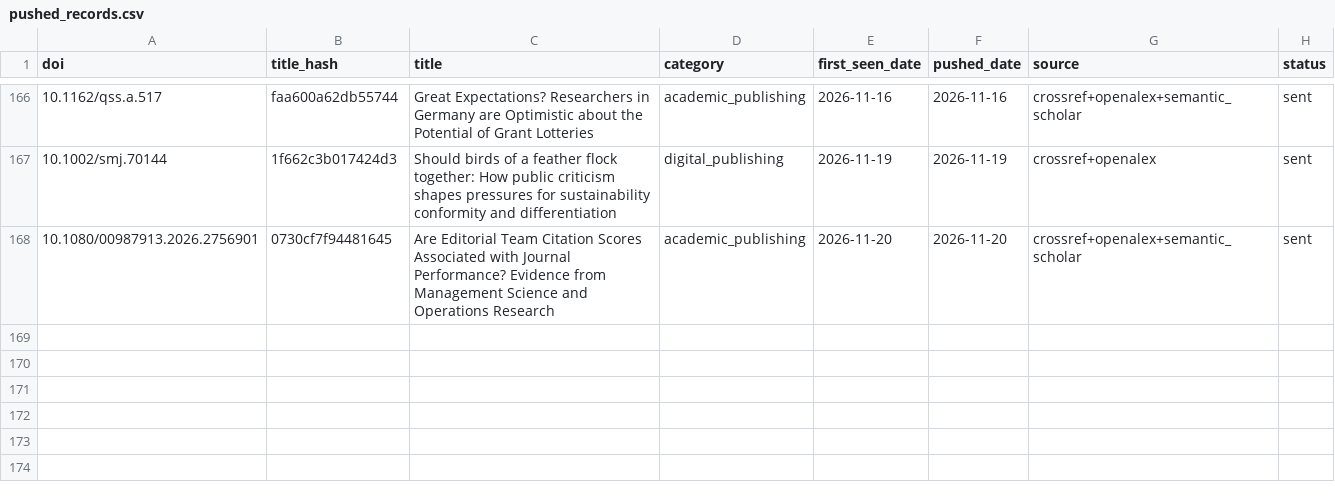
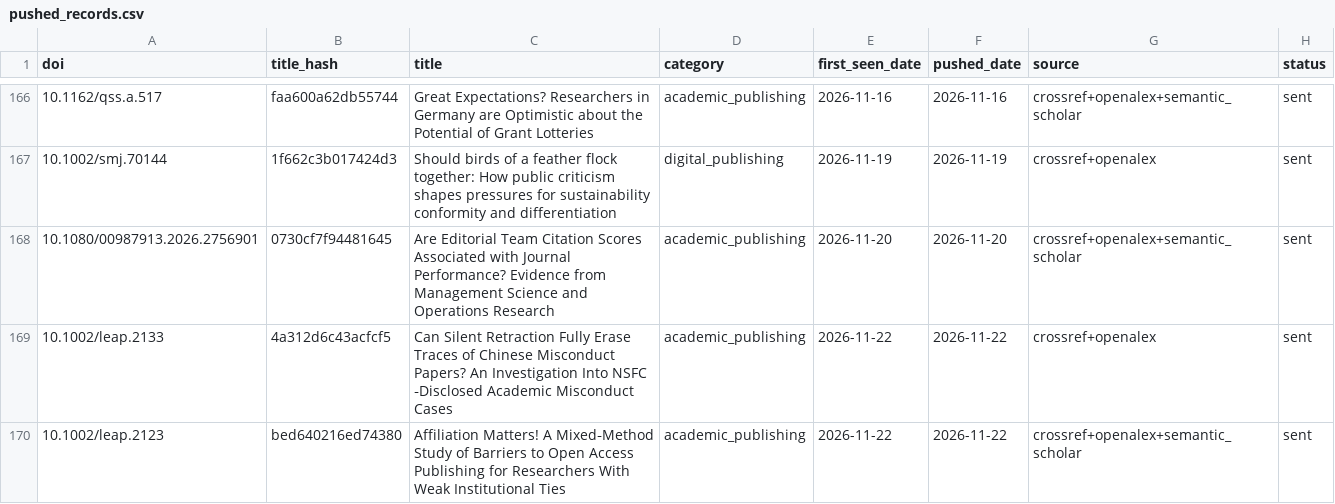
Before and after one commit to martinax0331yj/academic-literature-alert, a CSV file: data/pushed_records.csv, drawn as a sheet; only a part is shown, gaps mark what is left out.

```diff
--- a/data/pushed_records.csv
+++ b/data/pushed_records.csv
@@ -168 +168,3 @@ doi,title_hash,title,category,first_seen_date,pushed_date,source,status
 10.1080/00987913.2026.2756901,0730cf7f94481645,Are Editorial Team Citation Scores Associated with Journal Performance? Evidence from Management Science and Operations Research,academic_publishing,2026-11-20,2026-11-20,crossref+openalex+semantic_scholar,sent
+10.1002/leap.2133,4a312d6c43acfcf5,Can Silent Retraction Fully Erase Traces of Chinese Misconduct Papers? An Investigation Into NSFC ‐Disclosed Academic Misconduct Cases,academic_publishing,2026-11-22,2026-11-22,crossref+openalex,sent
+10.1002/leap.2123,bed640216ed74380,Affiliation Matters! A Mixed‐Method Study of Barriers to Open Access Publishing for Researchers With Weak Institutional Ties,academic_publishing,2026-11-22,2026-11-22,crossref+openalex+semantic_scholar,sent
```
Also changed, not shown: 2 other files.
